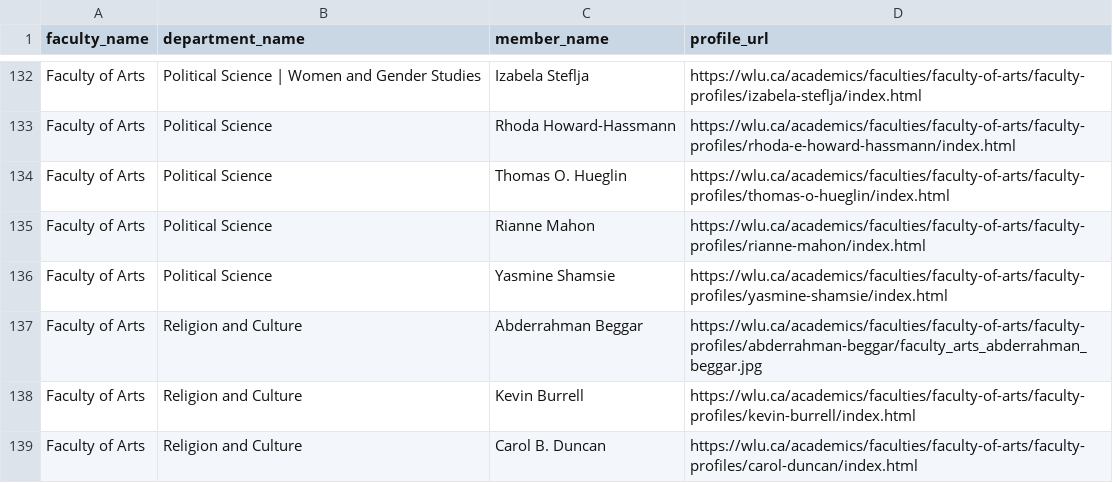
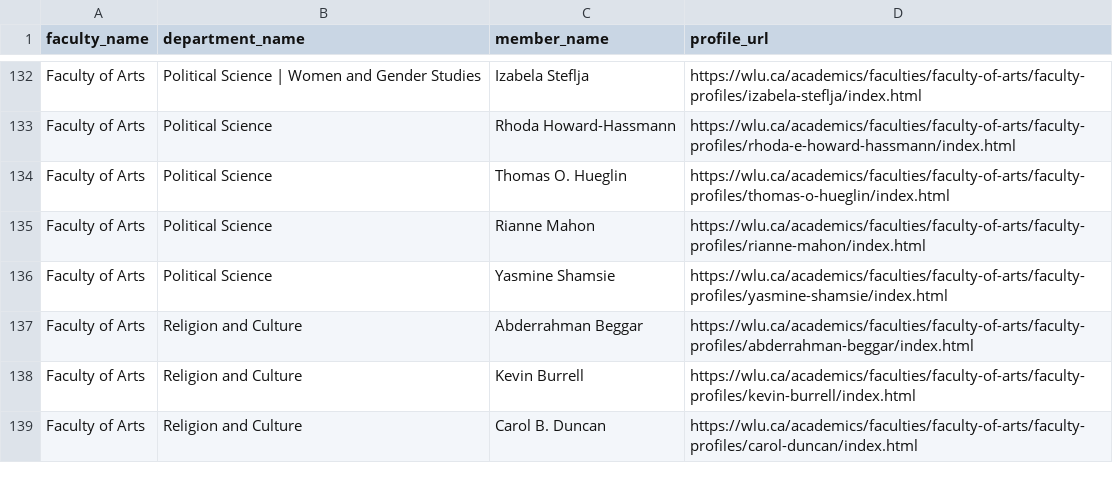
Before and after one commit to Dileep5/wlu-chatbot-rag, a CSV file: outputs/faculty_links.csv, drawn as a sheet; only a part is shown, gaps mark what is left out.

```diff
--- a/outputs/faculty_links.csv
+++ b/outputs/faculty_links.csv
@@ -136,3 +136,3 @@ Faculty of Arts,Political Science,Rianne Mahon,https://wlu.ca/academics/facultie
 Faculty of Arts,Political Science,Yasmine Shamsie,https://wlu.ca/academics/faculties/faculty-of-arts/faculty-profiles/yasmine-shamsie/index.html
-Faculty of Arts,Religion and Culture,Abderrahman Beggar,https://wlu.ca/academics/faculties/faculty-of-arts/faculty-profiles/abderrahman-beggar/faculty_arts_abderrahman_beggar.jpg
+Faculty of Arts,Religion and Culture,Abderrahman Beggar,https://wlu.ca/academics/faculties/faculty-of-arts/faculty-profiles/abderrahman-beggar/index.html
 Faculty of Arts,Religion and Culture,Kevin Burrell,https://wlu.ca/academics/faculties/faculty-of-arts/faculty-profiles/kevin-burrell/index.html
```
Also changed, not shown: 4 other files.
